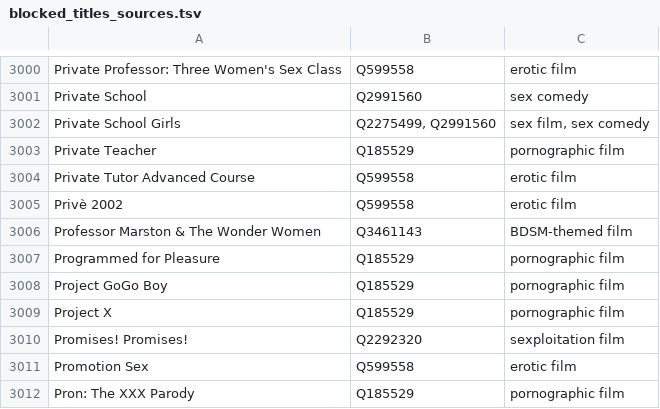
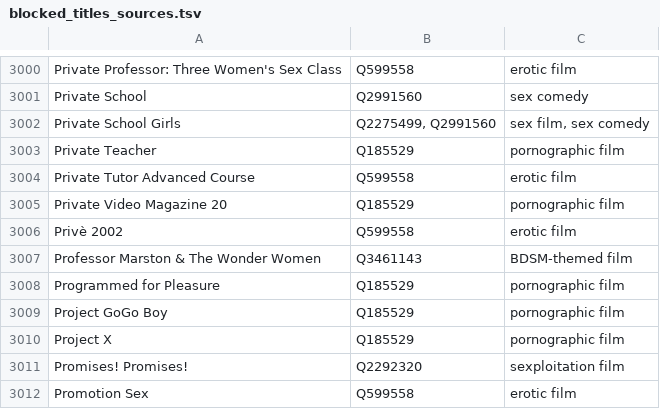
Before and after one commit to italesawy-droid/familyblocker-lists, a TSV file: blocked_titles_sources.tsv, drawn as a sheet; only a part is shown, gaps mark what is left out; the shorter side is filled out with more unchanged rows; the diff names each change by its address in the sheet, - before the commit and + after, or states it on an @@ line.

```diff
--- a/blocked_titles_sources.tsv
+++ b/blocked_titles_sources.tsv
+row 3005: Private Video Magazine 20 | Q185529 | pornographic film
```
Also changed, not shown: 4 other files.
